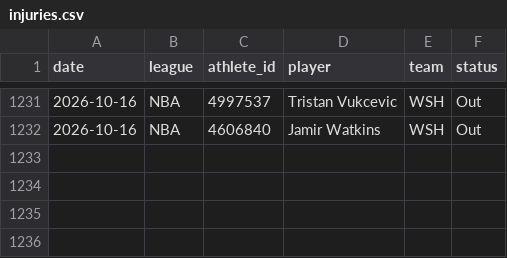
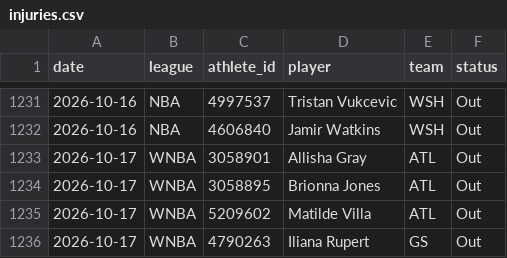
Before and after one commit to azcal/mbm-props, a CSV file: logs/injuries.csv, drawn as a sheet; only a part is shown, gaps mark what is left out.

```diff
--- a/logs/injuries.csv
+++ b/logs/injuries.csv
@@ -1232 +1232,5 @@ date,league,athlete_id,player,team,status
 2026-10-16,NBA,4606840,Jamir Watkins,WSH,Out
+2026-10-17,WNBA,3058901,Allisha Gray,ATL,Out
+2026-10-17,WNBA,3058895,Brionna Jones,ATL,Out
+2026-10-17,WNBA,5209602,Matilde Villa,ATL,Out
+2026-10-17,WNBA,4790263,Iliana Rupert,GS,Out
```
Also changed, not shown: logs/predictions.csv, 1 other file.
